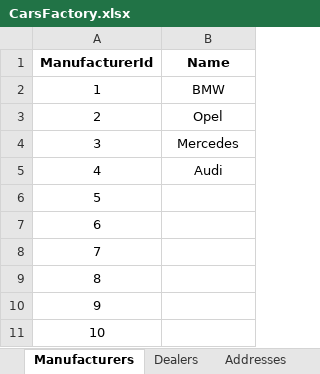
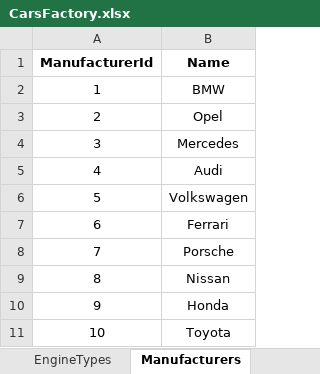
Before and after one commit to StefanSinapov/Databases-Teamwork-2014, an Excel workbook: CarsFactory.xlsx, sheet Manufacturers, drawn as a sheet; values as stored, in another font and other column widths than the file's, no borders; the diff names each change by its address in the sheet, - before the commit and + after, or states it on an @@ line.

```diff
--- a/CarsFactory.xlsx (sheet Manufacturers)
+++ b/CarsFactory.xlsx (sheet Manufacturers)
-B6 (Name): (empty)
+B6 (Name): Volkswagen
-B7 (Name): (empty)
+B7 (Name): Ferrari
-B8 (Name): (empty)
+B8 (Name): Porsche
-B9 (Name): (empty)
+B9 (Name): Nissan
-B10 (Name): (empty)
+B10 (Name): Honda
-B11 (Name): (empty)
+B11 (Name): Toyota
```
Also changed, not shown: sheet Towns, sheet Dealers, sheet Addresses, sheet Coutries, other sheet tabs, 2 other files.
